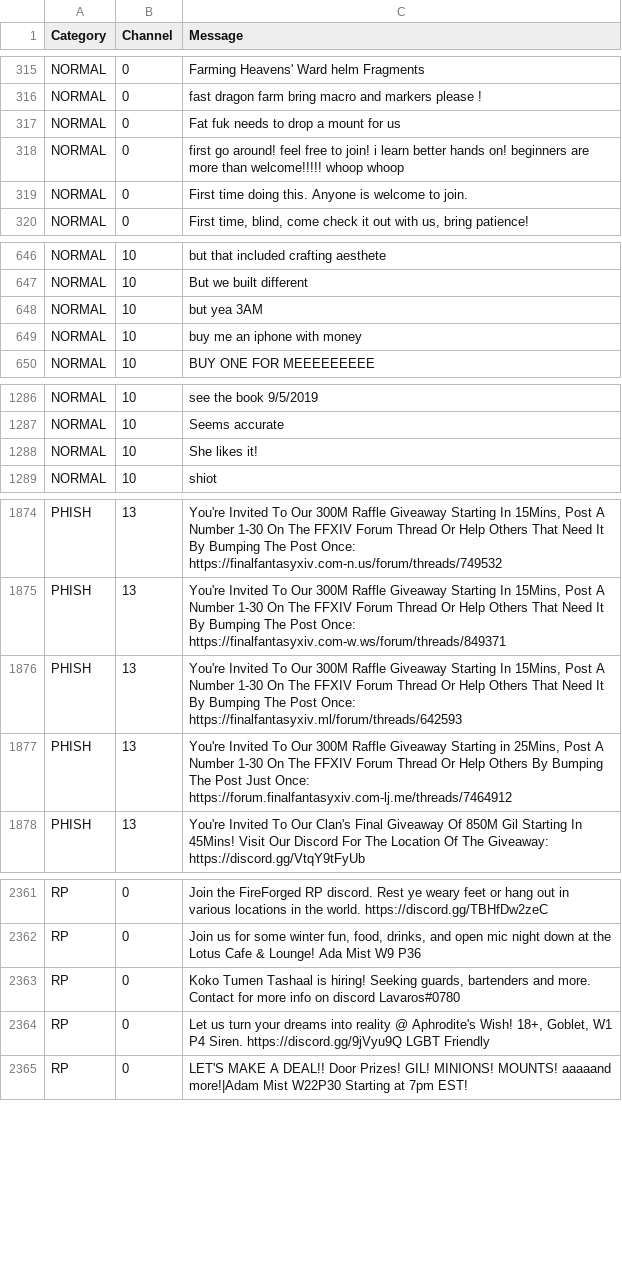
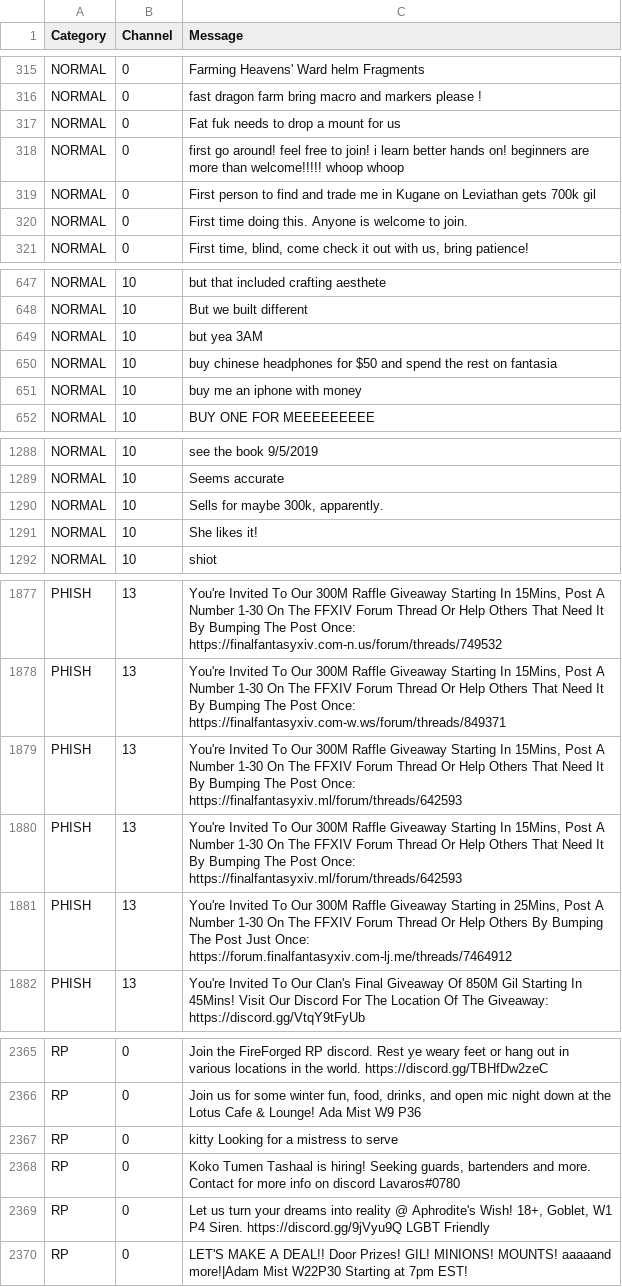
Before and after one commit to kalilistic/NoSoliciting, a CSV file: NoSoliciting.Trainer/data.csv, drawn as a sheet; only a part is shown, gaps mark what is left out; the diff covers the shown part only; the diff names each change by its address in the sheet, - before the commit and + after, or states it on an @@ line.

Commit message:
feat(data): add more

```diff
--- a/NoSoliciting.Trainer/data.csv
+++ b/NoSoliciting.Trainer/data.csv
+row 319: NORMAL | 0 | First person to find and trade me in Kugane on Leviathan gets 700k gil
+row 650: NORMAL | 10 | buy chinese headphones for $50 and spend the rest on fantasia
+row 1290: NORMAL | 10 | Sells for maybe 300k, apparently.
+row 1880: PHISH | 13 | You're Invited To Our 300M Raffle Giveaway Starting In 15Mins, Post A Number 1-30 On The FFXIV Forum Thread Or Help Others That Need It By Bumping The Post Once: https://finalfantasyxiv.ml/forum/threads/642593
+row 2367: RP | 0 | kitty Looking for a mistress to serve
```
Also changed, not shown: 4 added rows elsewhere in this file.
